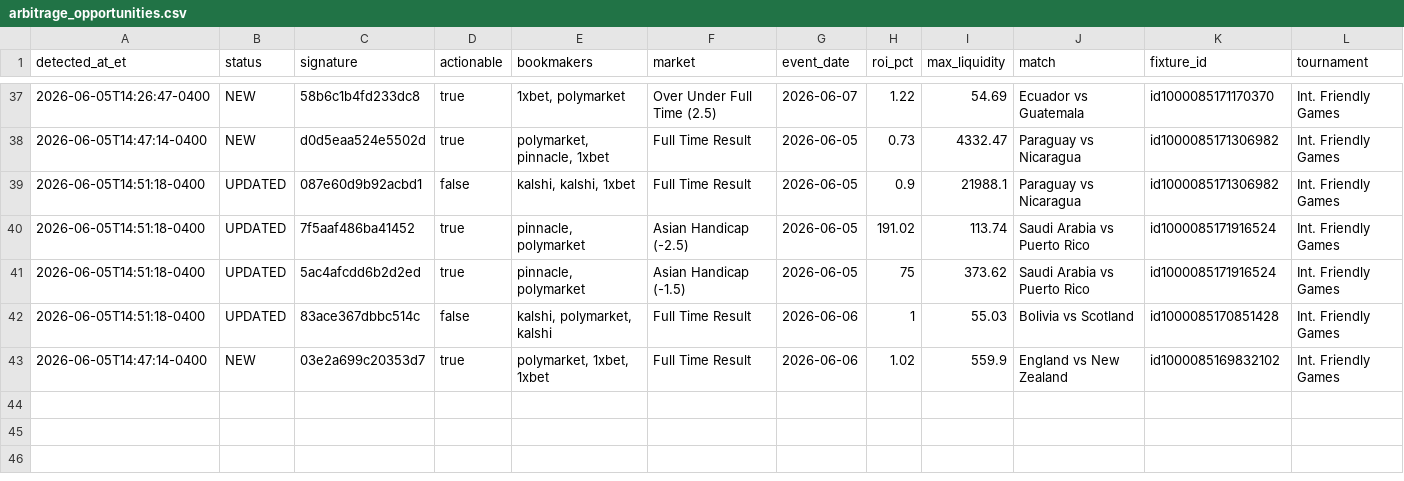
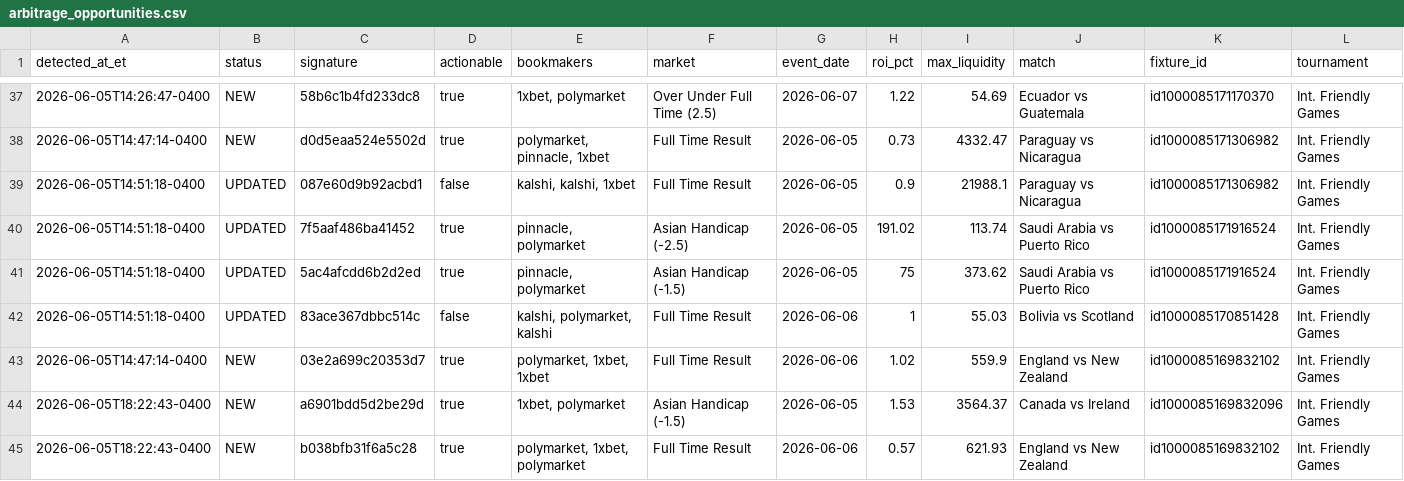
Before and after one commit to ali-reza-moradian/soccer-papi, a CSV file: data/arbitrage_opportunities.csv, drawn as a sheet; only a part is shown, gaps mark what is left out; rows hold the shown columns only; the diff names each change by its address in the sheet, - before the commit and + after, or states it on an @@ line.

```diff
--- a/data/arbitrage_opportunities.csv
+++ b/data/arbitrage_opportunities.csv
+row 44: 2026-06-05T18:22:43-0400 | NEW | a6901bdd5d2be29d | true | 1xbet, polymarket | Asian Handicap (-1.5) | 2026-06-05 | 1.53 | 3564.37 | Canada vs Ireland | id1000085169832096 | Int. Friendly Games
+row 45: 2026-06-05T18:22:43-0400 | NEW | b038bfb31f6a5c28 | true | polymarket, 1xbet, polymarket | Full Time Result | 2026-06-06 | 0.57 | 621.93 | England vs New Zealand | id1000085169832102 | Int. Friendly Games
```
